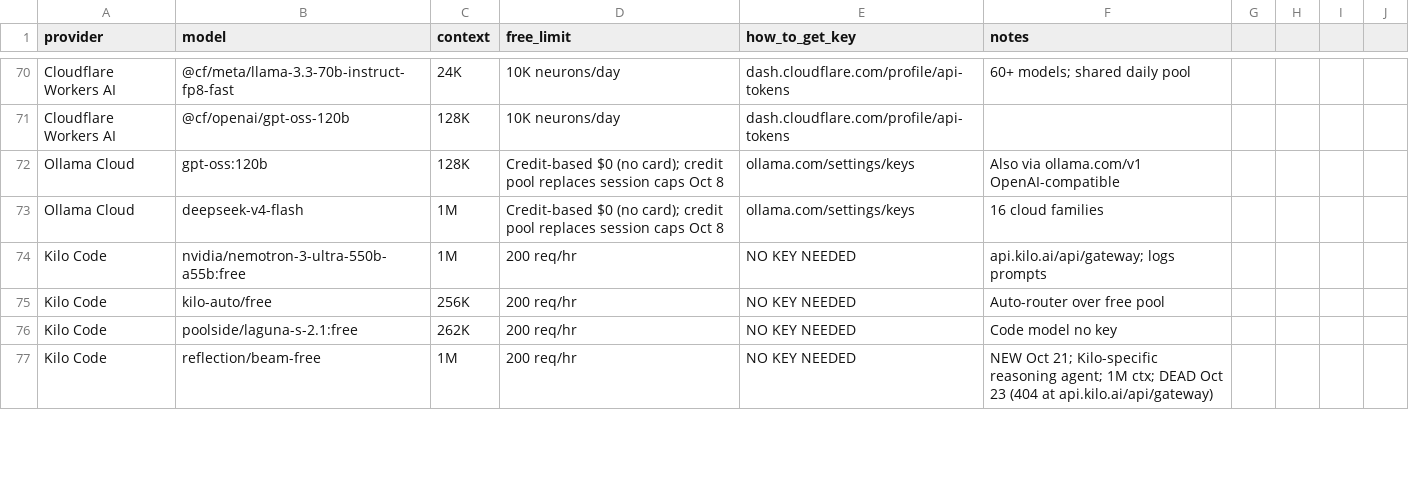
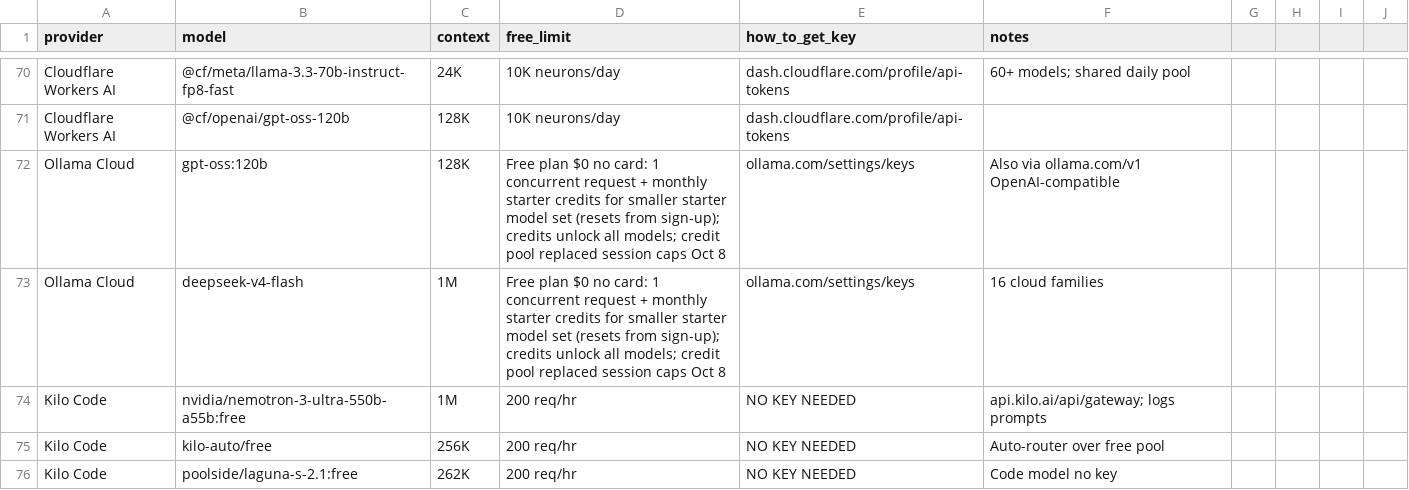
Before and after one commit to NostrDanish/freellm-watch, a CSV file: models.csv, drawn as a sheet; only a part is shown, gaps mark what is left out; the shorter side is filled out with more unchanged rows.

Commit message:
hourly digest update: Ollama Cloud free plan refined (1 concurrent request, smaller starter model set, monthly reset; credits unlock all) per ollama.com/pricing

```diff
--- a/models.csv
+++ b/models.csv
@@ -71,4 +71,4 @@ Cloudflare Workers AI,@cf/meta/llama-3.3-70b-instruct-fp8-fast,24K,10K neurons/d
 Cloudflare Workers AI,@cf/openai/gpt-oss-120b,128K,10K neurons/day,dash.cloudflare.com/profile/api-tokens,
-Ollama Cloud,gpt-oss:120b,128K,Credit-based $0 (no card); credit pool replaces session caps Oct 8,ollama.com/settings/keys,Also via ollama.com/v1 OpenAI-compatible
-Ollama Cloud,deepseek-v4-flash,1M,Credit-based $0 (no card); credit pool replaces session caps Oct 8,ollama.com/settings/keys,16 cloud families
+Ollama Cloud,gpt-oss:120b,128K,Free plan $0 no card: 1 concurrent request + monthly starter credits for smaller starter model set (resets from sign-up); credits unlock all models; credit pool replaced session caps Oct 8,ollama.com/settings/keys,Also via ollama.com/v1 OpenAI-compatible
+Ollama Cloud,deepseek-v4-flash,1M,Free plan $0 no card: 1 concurrent request + monthly starter credits for smaller starter model set (resets from sign-up); credits unlock all models; credit pool replaced session caps Oct 8,ollama.com/settings/keys,16 cloud families
 Kilo Code,nvidia/nemotron-3-ultra-550b-a55b:free,1M,200 req/hr,NO KEY NEEDED,api.kilo.ai/api/gateway; logs prompts
```
Also changed, not shown: 1 other file.
